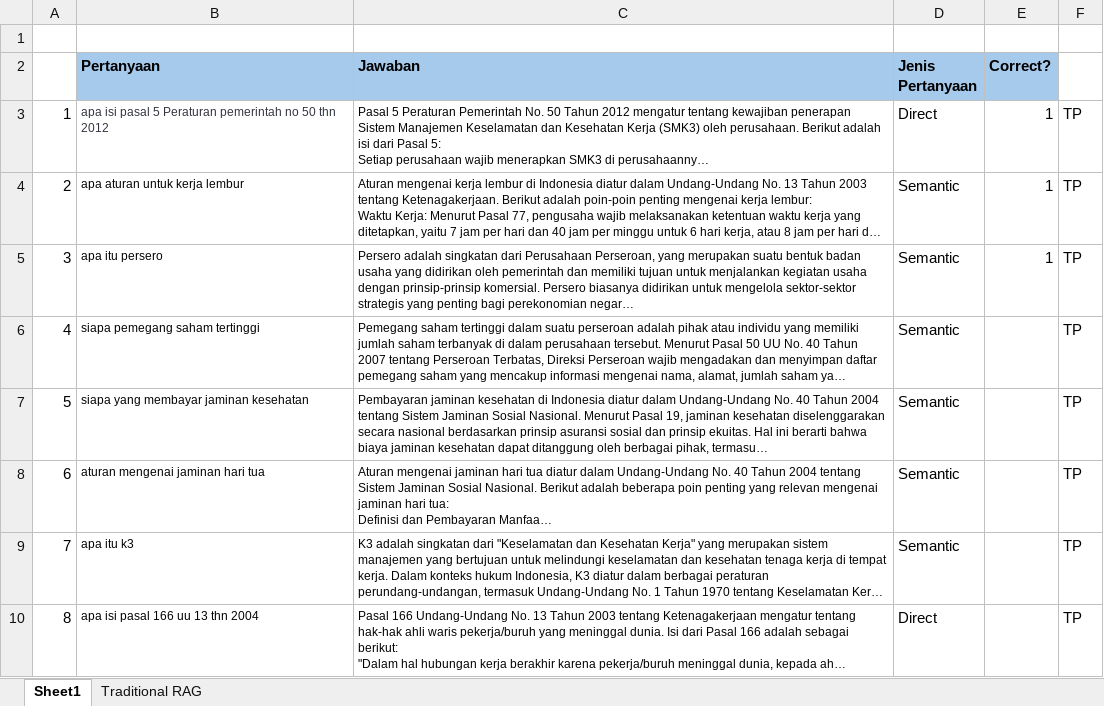
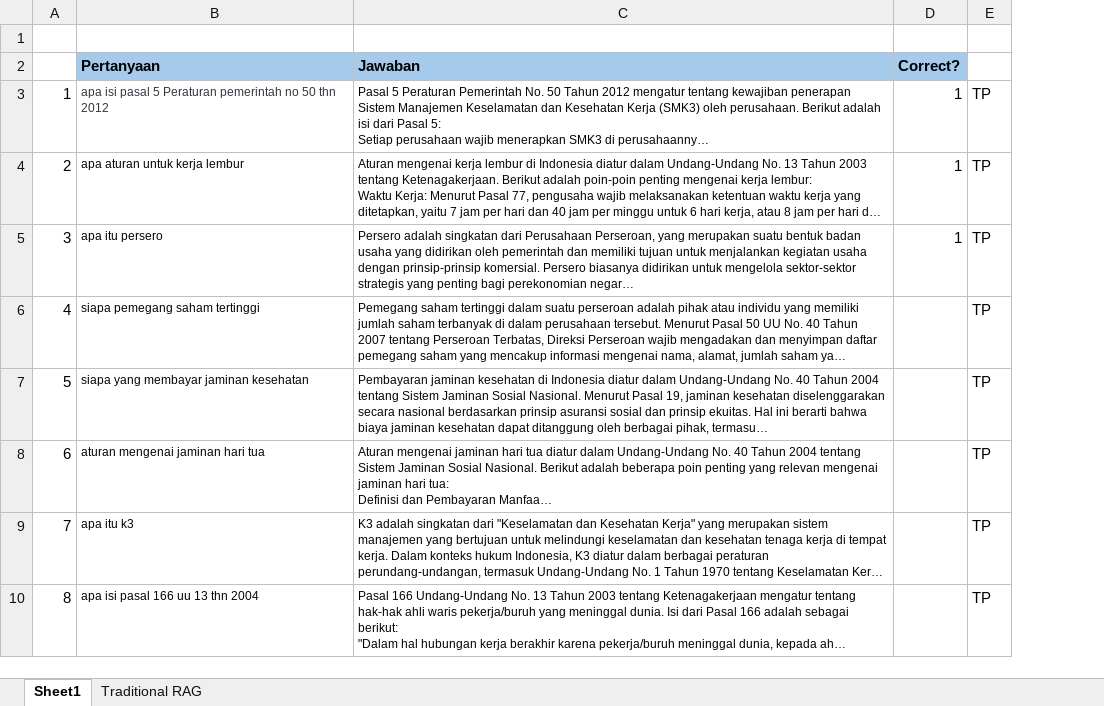
Before and after one commit to Zentilax/ta, an Excel workbook: evaluasi chatbot.xlsx, sheet Sheet1, drawn as a sheet; only a part is shown; long unchanged cells end in …; values as stored, in another font and other column widths than the file's, no borders; the diff names each change by its address in the sheet, - before the commit and + after, or states it on an @@ line.

```diff
--- a/evaluasi chatbot.xlsx (sheet Sheet1)
+++ b/evaluasi chatbot.xlsx (sheet Sheet1)
-column D (Jenis Pertanyaan), rows 3-10: Direct | Semantic | Semantic | Semantic | Semantic | Semantic | Semantic | Direct
```
Also changed, not shown: formulas that keep their value, 1 other file.
